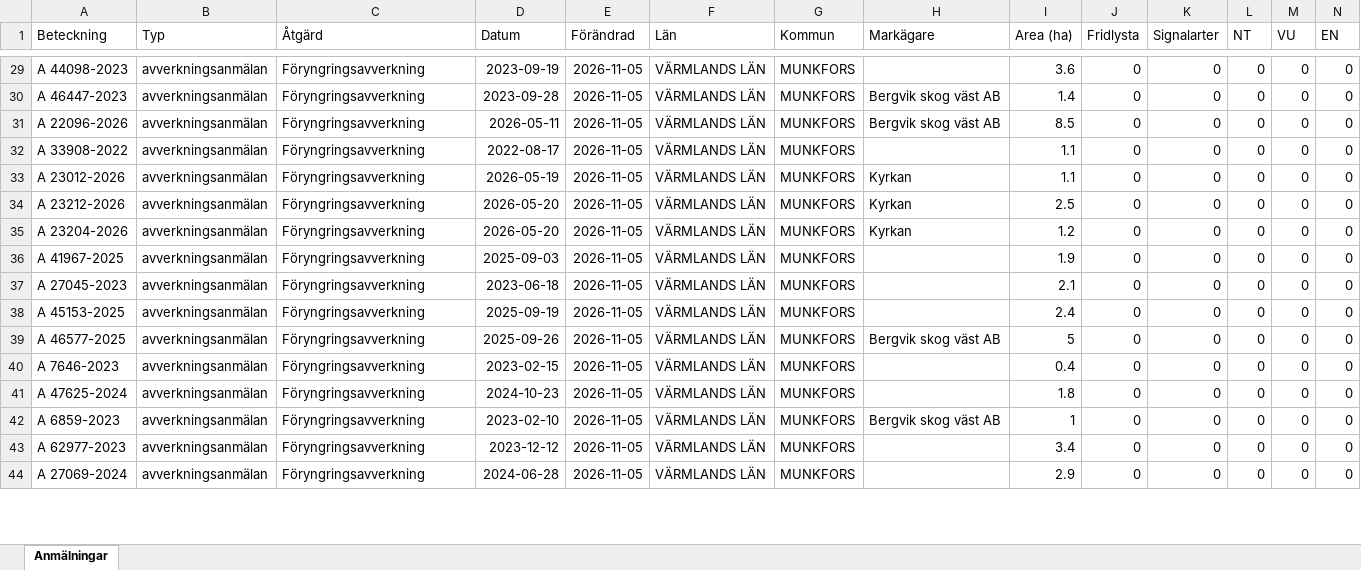
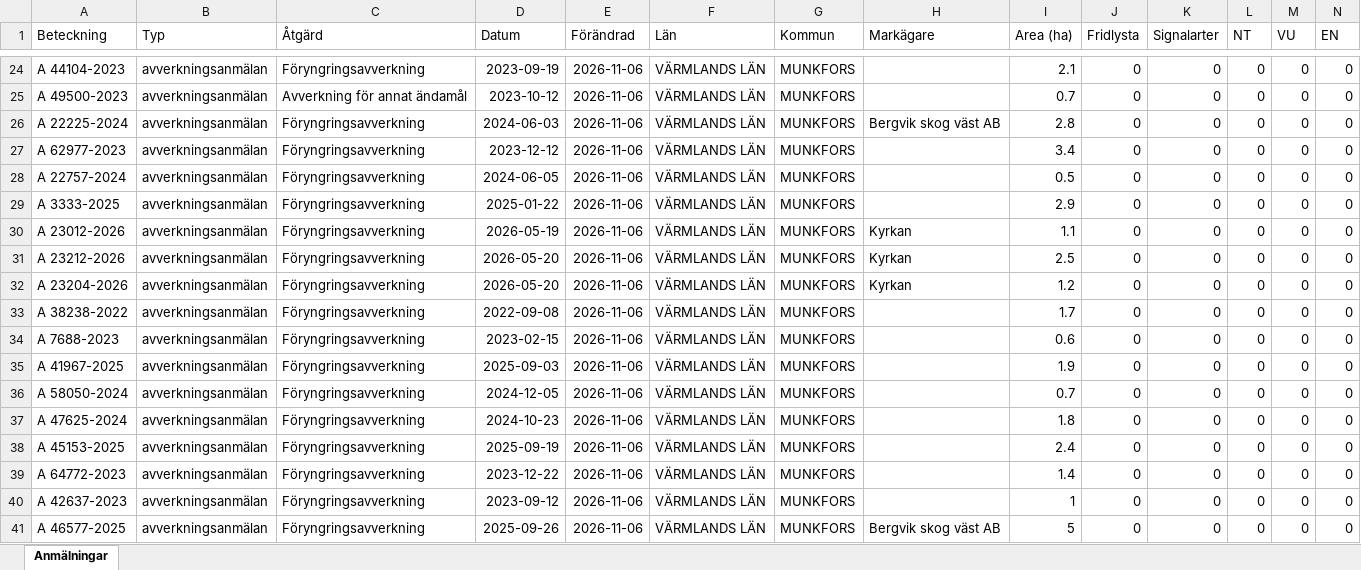
Before and after one commit to klasma/Logging_1762, an Excel workbook: Översikt MUNKFORS.xlsx, sheet Anmälningar, drawn as a sheet; only a part is shown, gaps mark what is left out; values as stored, in another font and other column widths than the file's, no borders; removed rows and columns are numbered as before the commit, all else as after; rows hold the shown columns only; the diff covers the shown part only; the diff names each change by its address in the sheet, - before the commit and + after, or states it on an @@ line.

```diff
--- a/Översikt MUNKFORS.xlsx (sheet Anmälningar)
+++ b/Översikt MUNKFORS.xlsx (sheet Anmälningar)
-A24 (Beteckning): A 44098-2023
+A24 (Beteckning): A 44104-2023
-E24 (Förändrad): 2026-11-05
+E24 (Förändrad): 2026-11-06
-I24 (Area (ha)): 3.6
+I24 (Area (ha)): 2.1
+row 25: A 49500-2023 | avverkningsanmälan | Avverkning för annat ändamål | 2023-10-12 | 2026-11-06 | VÄRMLANDS LÄN | MUNKFORS |  | 0.7 | 0 | 0 | 0 | 0 | 0
-A26 (Beteckning): A 46447-2023
+A26 (Beteckning): A 22225-2024
-D26 (Datum): 2023-09-28
+D26 (Datum): 2024-06-03
-E26 (Förändrad): 2026-11-05
+E26 (Förändrad): 2026-11-06
-I26 (Area (ha)): 1.4
+I26 (Area (ha)): 2.8
+row 27: A 62977-2023 | avverkningsanmälan | Föryngringsavverkning | 2023-12-12 | 2026-11-06 | VÄRMLANDS LÄN | MUNKFORS |  | 3.4 | 0 | 0 | 0 | 0 | 0
-A28 (Beteckning): A 22096-2026
+A28 (Beteckning): A 22757-2024
-D28 (Datum): 2026-05-11
+D28 (Datum): 2024-06-05
-E28:E32 (Förändrad): 2026-11-05
+E28:E32 (Förändrad): 2026-11-06
-H28 (Markägare): Bergvik skog väst AB
+H28 (Markägare): (empty)
-I28 (Area (ha)): 8.5
+I28 (Area (ha)): 0.5
-A29 (Beteckning): A 33908-2022
+A29 (Beteckning): A 3333-2025
-D29 (Datum): 2022-08-17
+D29 (Datum): 2025-01-22
-I29 (Area (ha)): 1.1
+I29 (Area (ha)): 2.9
+row 33: A 38238-2022 | avverkningsanmälan | Föryngringsavverkning | 2022-09-08 | 2026-11-06 | VÄRMLANDS LÄN | MUNKFORS |  | 1.7 | 0 | 0 | 0 | 0 | 0
+row 34: A 7688-2023 | avverkningsanmälan | Föryngringsavverkning | 2023-02-15 | 2026-11-06 | VÄRMLANDS LÄN | MUNKFORS |  | 0.6 | 0 | 0 | 0 | 0 | 0
-E35 (Förändrad): 2026-11-05
+E35 (Förändrad): 2026-11-06
+row 36: A 58050-2024 | avverkningsanmälan | Föryngringsavverkning | 2024-12-05 | 2026-11-06 | VÄRMLANDS LÄN | MUNKFORS |  | 0.7 | 0 | 0 | 0 | 0 | 0
-A37 (Beteckning): A 27045-2023
+A37 (Beteckning): A 47625-2024
-D37 (Datum): 2023-06-18
+D37 (Datum): 2024-10-23
-E37:E38 (Förändrad): 2026-11-05
+E37:E38 (Förändrad): 2026-11-06
-I37 (Area (ha)): 2.1
+I37 (Area (ha)): 1.8
+row 39: A 64772-2023 | avverkningsanmälan | Föryngringsavverkning | 2023-12-22 | 2026-11-06 | VÄRMLANDS LÄN | MUNKFORS |  | 1.4 | 0 | 0 | 0 | 0 | 0
+row 40: A 42637-2023 | avverkningsanmälan | Föryngringsavverkning | 2023-09-12 | 2026-11-06 | VÄRMLANDS LÄN | MUNKFORS |  | 1 | 0 | 0 | 0 | 0 | 0
-E41 (Förändrad): 2026-11-05
+E41 (Förändrad): 2026-11-06
-row 40: A 7646-2023 | avverkningsanmälan | Föryngringsavverkning | 2023-02-15 | 2026-11-05 | VÄRMLANDS LÄN | MUNKFORS |  | 0.4 | 0 | 0 | 0 | 0 | 0
-row 41: A 47625-2024 | avverkningsanmälan | Föryngringsavverkning | 2024-10-23 | 2026-11-05 | VÄRMLANDS LÄN | MUNKFORS |  | 1.8 | 0 | 0 | 0 | 0 | 0
-row 42: A 6859-2023 | avverkningsanmälan | Föryngringsavverkning | 2023-02-10 | 2026-11-05 | VÄRMLANDS LÄN | MUNKFORS | Bergvik skog väst AB | 1 | 0 | 0 | 0 | 0 | 0
-row 43: A 62977-2023 | avverkningsanmälan | Föryngringsavverkning | 2023-12-12 | 2026-11-05 | VÄRMLANDS LÄN | MUNKFORS |  | 3.4 | 0 | 0 | 0 | 0 | 0
-row 44: A 27069-2024 | avverkningsanmälan | Föryngringsavverkning | 2024-06-28 | 2026-11-05 | VÄRMLANDS LÄN | MUNKFORS |  | 2.9 | 0 | 0 | 0 | 0 | 0
```
Also changed, not shown: 21 added rows, 22 removed rows and 115 edited cells elsewhere in this sheet, artfynd/A 34758-2026 artfynd.xlsx, artfynd/A 44111-2023 artfynd.xlsx, 19 other files.
